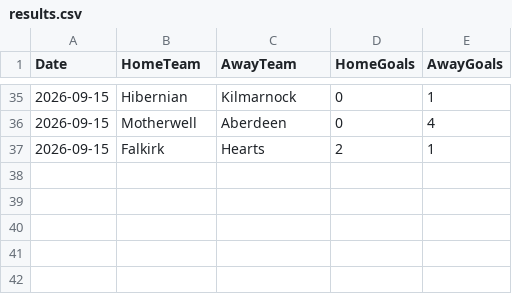
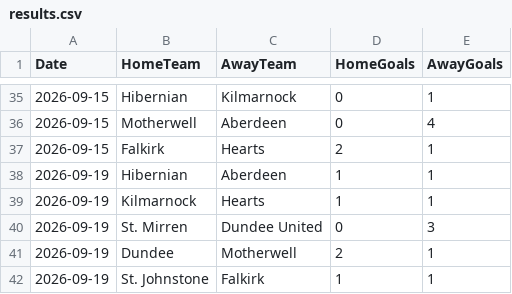
Before and after one commit to redrhino-dot/spl-forecast, a CSV file: results.csv, drawn as a sheet; only a part is shown, gaps mark what is left out; the diff names each change by its address in the sheet, - before the commit and + after, or states it on an @@ line.

```diff
--- a/results.csv
+++ b/results.csv
+row 38: 2026-09-19 | Hibernian | Aberdeen | 1 | 1
+row 39: 2026-09-19 | Kilmarnock | Hearts | 1 | 1
+row 40: 2026-09-19 | St. Mirren | Dundee United | 0 | 3
+row 41: 2026-09-19 | Dundee | Motherwell | 2 | 1
+row 42: 2026-09-19 | St. Johnstone | Falkirk | 1 | 1
```
Also changed, not shown: team_stats.csv, 3 other files.
